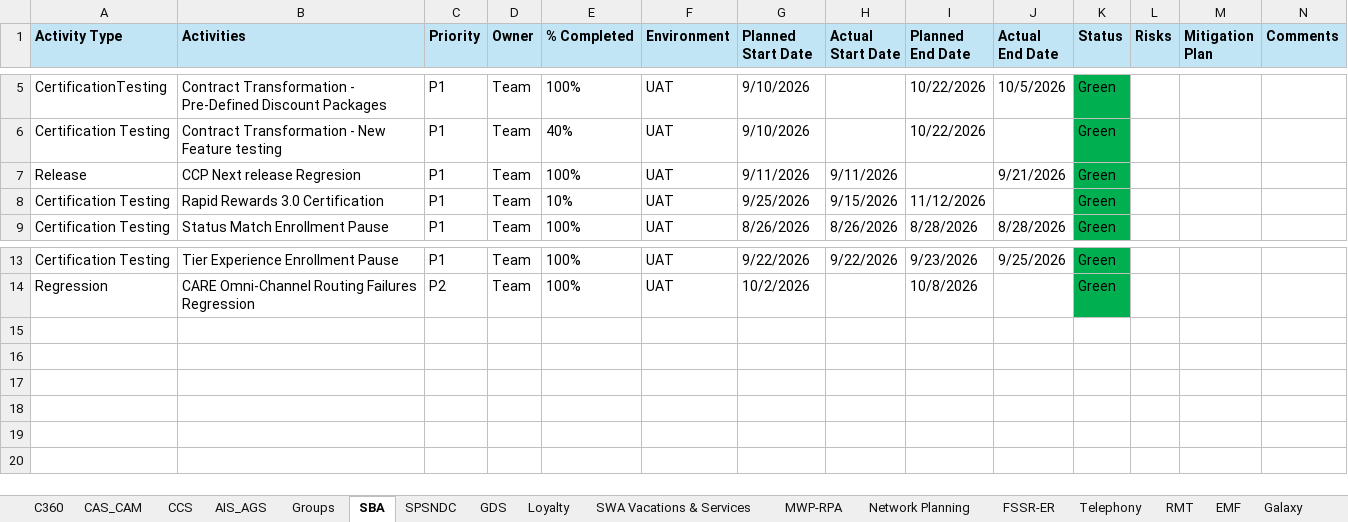
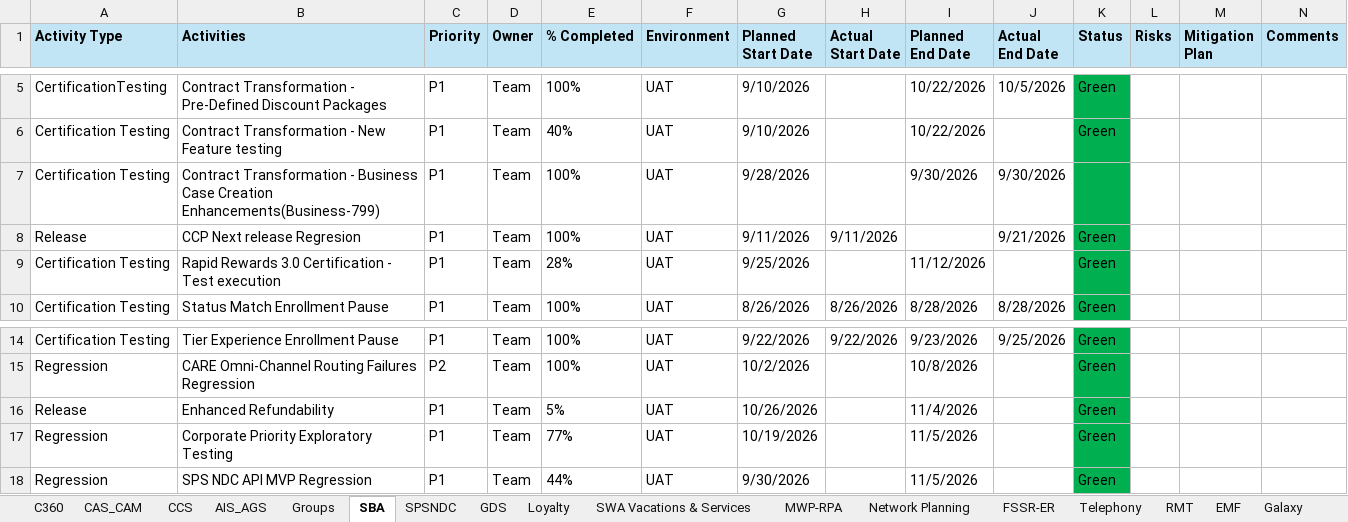
Before and after one commit to Qentelli-Design/SWA, an Excel workbook: excel/Product_Status_Report.xlsx, sheet SBA, drawn as a sheet; only a part is shown, gaps mark what is left out; values as stored, in another font and other column widths than the file's, no borders; addresses are those after the commit; the diff names each change by its address in the sheet, - before the commit and + after, or states it on an @@ line.

```diff
--- a/excel/Product_Status_Report.xlsx (sheet SBA)
+++ b/excel/Product_Status_Report.xlsx (sheet SBA)
+row 7: Certification Testing | Contract Transformation - Business Case Creation Enhancements(Business-799) | P1 | Team | 100% | UAT | 9/28/2026 |  | 9/30/2026 | 9/30/2026
-B9 (Activities): Rapid Rewards 3.0 Certification
+B9 (Activities): Rapid Rewards 3.0 Certification - Test execution
-E9 (% Completed): 10%
+E9 (% Completed): 28%
-H9 (Actual Start Date): 9/15/2026
+H9 (Actual Start Date): (empty)
+row 16: Release | Enhanced Refundability | P1 | Team | 5% | UAT | 10/26/2026 |  | 11/4/2026 |  | Green
+row 17: Regression | Corporate Priority Exploratory Testing | P1 | Team | 77% | UAT | 10/19/2026 |  | 11/5/2026 |  | Green
+row 18: Regression | SPS NDC API MVP Regression | P1 | Team | 44% | UAT | 9/30/2026 |  | 11/5/2026 |  | Green
```
Also changed, not shown: sheet SWA Vacations & Services, sheet MWP-RPA, sheet AIS_AGS, sheet GDS, sheet Network Planning, sheet C360, excel/CCC_Resource_Skillset.xlsx, excel/CCC_Resources.xlsx, 8 other files.
